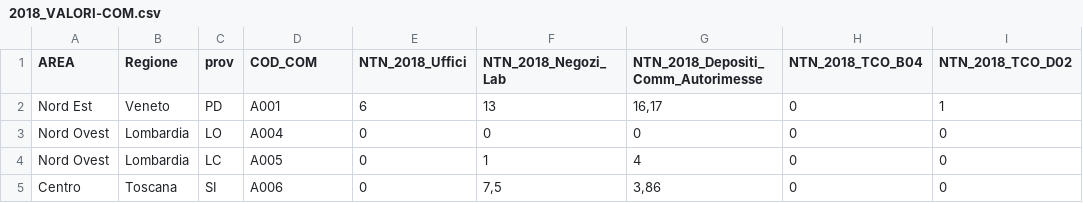
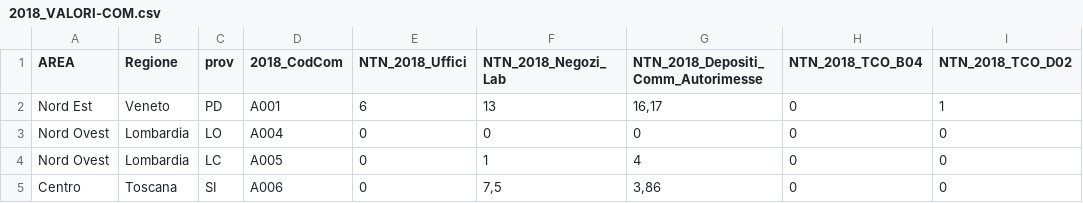
Before and after one commit to danielematix67-boop/italian-real-estate-analysis, a CSV file: data/raw/transactions/2018/2018_VALORI-COM.csv, drawn as a sheet; only a part is shown; the diff names each change by its address in the sheet, - before the commit and + after, or states it on an @@ line.

```diff
--- a/data/raw/transactions/2018/2018_VALORI-COM.csv
+++ b/data/raw/transactions/2018/2018_VALORI-COM.csv
-D1: COD_COM
+D1: 2018_CodCom
```
Also changed, not shown: data/raw/transactions/2011/2011_VALORI-RES.csv, data/raw/transactions/2014/2014_VALORI-COM.csv, 6 other files.
